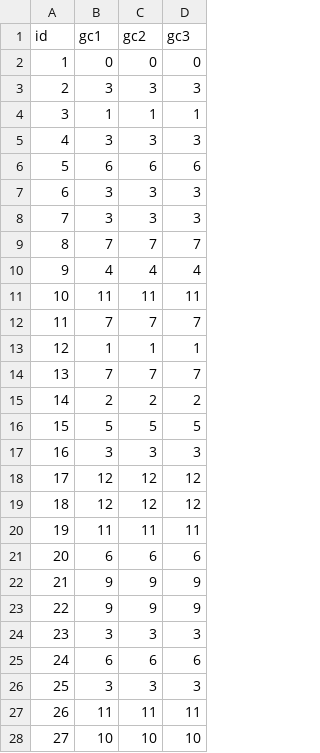
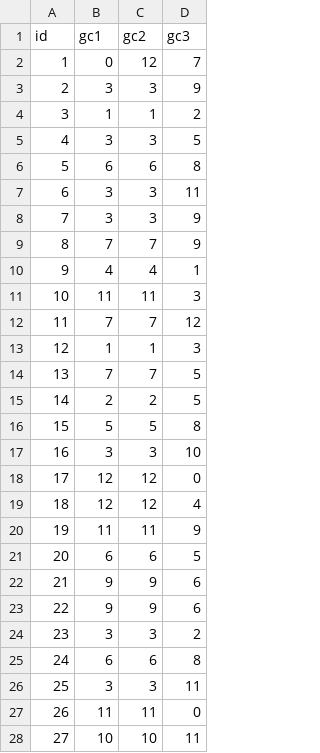
Before and after one commit to luc-w/gc_scaling, a CSV file: scores.csv, drawn as a sheet; only a part is shown; the diff covers the shown part only.

```diff
--- a/scores.csv
+++ b/scores.csv
@@ -1,28 +1,28 @@
 id;gc1;gc2;gc3
-1;0;0;0
-2;3;3;3
-3;1;1;1
-4;3;3;3
-5;6;6;6
-6;3;3;3
-7;3;3;3
-8;7;7;7
-9;4;4;4
-10;11;11;11
-11;7;7;7
-12;1;1;1
-13;7;7;7
-14;2;2;2
-15;5;5;5
-16;3;3;3
-17;12;12;12
-18;12;12;12
-19;11;11;11
-20;6;6;6
-21;9;9;9
-22;9;9;9
-23;3;3;3
-24;6;6;6
-25;3;3;3
-26;11;11;11
-27;10;10;10
+1;0;12;7
+2;3;3;9
+3;1;1;2
+4;3;3;5
+5;6;6;8
+6;3;3;11
+7;3;3;9
+8;7;7;9
+9;4;4;1
+10;11;11;3
+11;7;7;12
+12;1;1;3
+13;7;7;5
+14;2;2;5
+15;5;5;8
+16;3;3;10
+17;12;12;0
+18;12;12;4
+19;11;11;9
+20;6;6;5
+21;9;9;6
+22;9;9;6
+23;3;3;2
+24;6;6;8
+25;3;3;11
+26;11;11;0
+27;10;10;11
```
Also changed, not shown: 8 edited cells elsewhere in this file, 3 other files.
